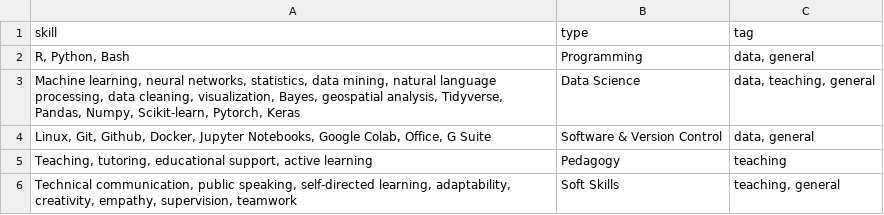
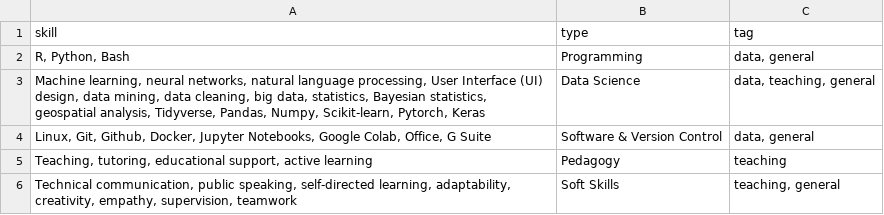
Before and after one commit to nwgiebink/CV, a CSV file: data/skills.csv, drawn as a sheet.

Commit message:
add UI design

```diff
--- a/data/skills.csv
+++ b/data/skills.csv
@@ -2,3 +2,3 @@ skill,type,tag
 "R, Python, Bash",Programming,"data, general"
-"Machine learning, neural networks, statistics, data mining, natural language processing, data cleaning, visualization, Bayes, geospatial analysis, Tidyverse, Pandas, Numpy, Scikit-learn, Pytorch, Keras",Data Science,"data, teaching, general"
+"Machine learning, neural networks, natural language processing, User Interface (UI) design, data mining, data cleaning, big data, statistics, Bayesian statistics, geospatial analysis, Tidyverse, Pandas, Numpy, Scikit-learn, Pytorch, Keras",Data Science,"data, teaching, general"
 "Linux, Git, Github, Docker, Jupyter Notebooks, Google Colab, Office, G Suite",Software & Version Control,"data, general"
```
